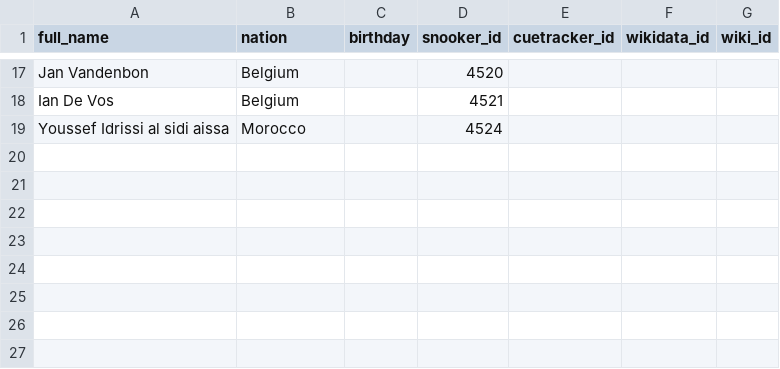
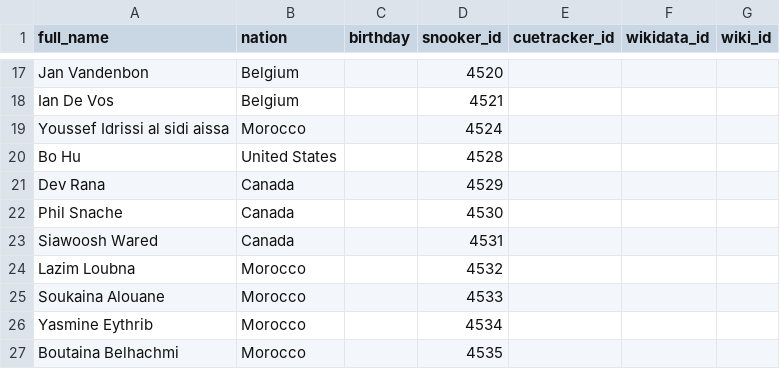
Before and after one commit to dreamerminsk/wiki-langs, a CSV file: players/4599.ids.csv, drawn as a sheet; only a part is shown, gaps mark what is left out.

Commit message:
Update CSV tables

```diff
--- a/players/4599.ids.csv
+++ b/players/4599.ids.csv
@@ -19 +19,9 @@ Ian De Vos,Belgium,,4521,,,
 Youssef Idrissi al sidi aissa,Morocco,,4524,,,
+Bo Hu,United States,,4528,,,
+Dev Rana,Canada,,4529,,,
+Phil Snache,Canada,,4530,,,
+Siawoosh Wared,Canada,,4531,,,
+Lazim Loubna,Morocco,,4532,,,
+Soukaina Alouane,Morocco,,4533,,,
+Yasmine Eythrib,Morocco,,4534,,,
+Boutaina Belhachmi,Morocco,,4535,,,
```
Also changed, not shown: players/aaaa.ids.csv, players/iaaa.ids.csv, 1 other file.
